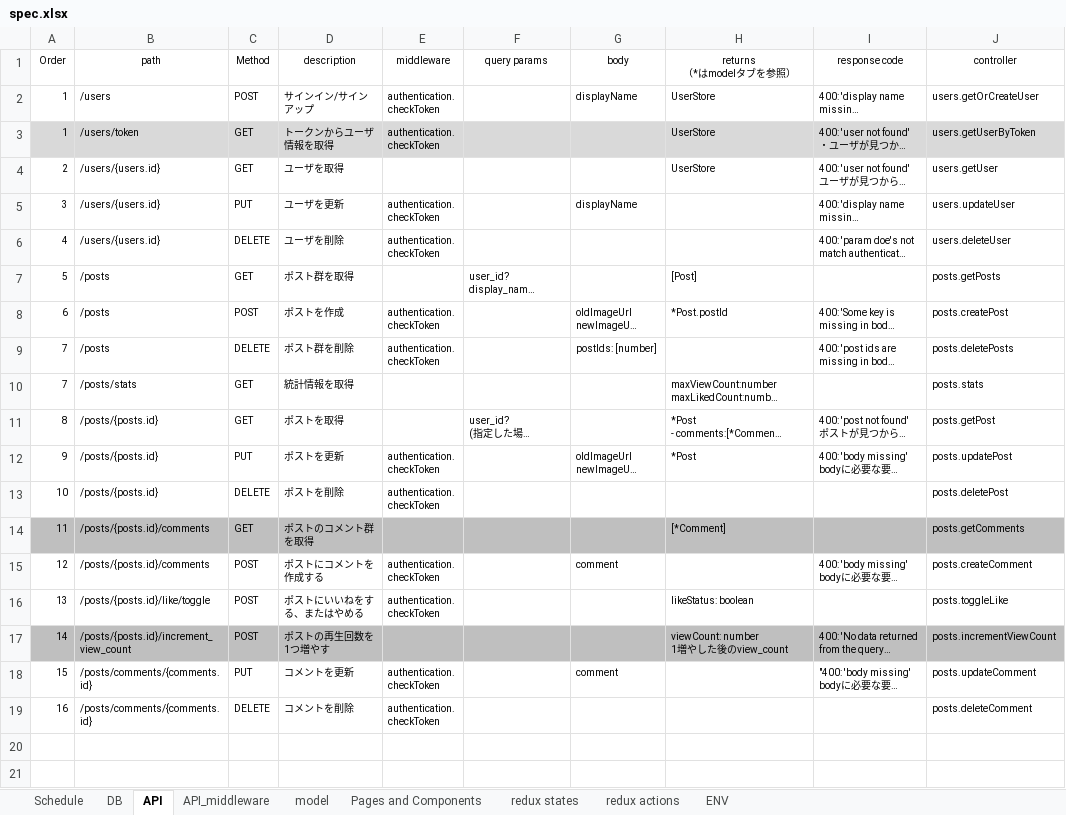
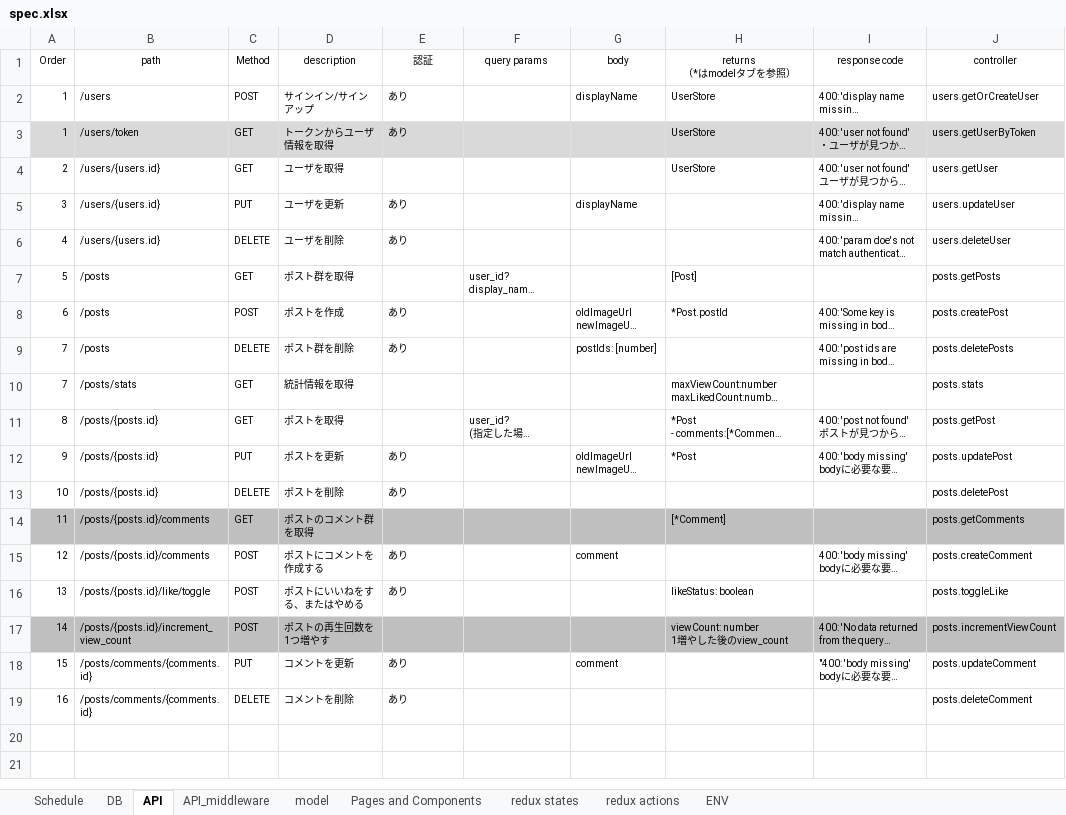
Before and after one commit to tam315/travelr, an Excel workbook: spec/spec.xlsx, sheet API, drawn as a sheet; only a part is shown; long unchanged cells end in …; values as stored, in another font and other column widths than the file's, no borders; ↵ is a line break in a cell; the diff names each change by its address in the sheet, - before the commit and + after, or states it on an @@ line.

```diff
--- a/spec/spec.xlsx (sheet API)
+++ b/spec/spec.xlsx (sheet API)
-E1: middleware
+E1: 認証
-E2:E3 (認証): authentication. ↵ checkToken
+E2:E3 (認証): あり
-E5:E6 (認証): authentication. ↵ checkToken
+E5:E6 (認証): あり
-E8:E9 (認証): authentication. ↵ checkToken
+E8:E9 (認証): あり
-E12:E13 (認証): authentication. ↵ checkToken
+E12:E13 (認証): あり
-E15:E16 (認証): authentication. ↵ checkToken
+E15:E16 (認証): あり
-E18:E19 (認証): authentication. ↵ checkToken
+E18:E19 (認証): あり
```
Also changed, not shown: sheet Schedule.
